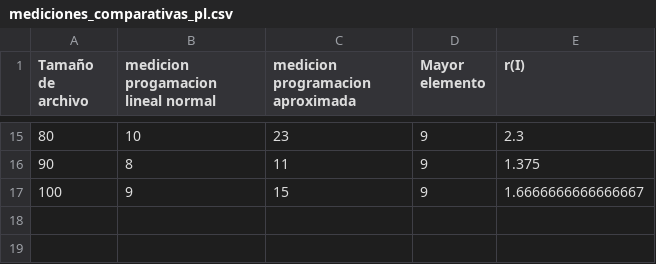
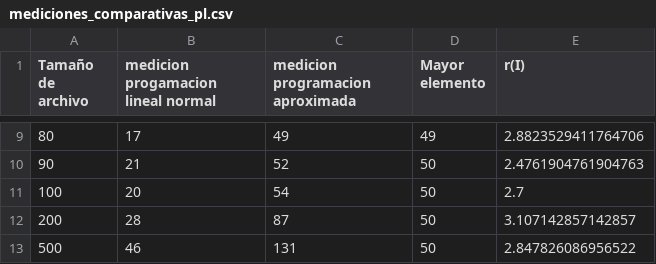
Before and after one commit to JoaquinLonardi/TDA-TP3, a CSV file: mediciones_comparativas_pl.csv, drawn as a sheet; only a part is shown, gaps mark what is left out; the diff covers the shown part only.

```diff
--- a/mediciones_comparativas_pl.csv
+++ b/mediciones_comparativas_pl.csv
@@ -15,3 +9,5 @@ Tamaño de archivo, medicion progamacion lineal normal, medicion programacion ap
-80,10,23,9,2.3
-90,8,11,9,1.375
-100,9,15,9,1.6666666666666667
+80,17,49,49,2.8823529411764706
+90,21,52,50,2.4761904761904763
+100,20,54,50,2.7
+200,28,87,50,3.107142857142857
+500,46,131,50,2.847826086956522
```
Also changed, not shown: 1 added row, 7 removed rows and 23 edited cells elsewhere in this file, 37 other files.
